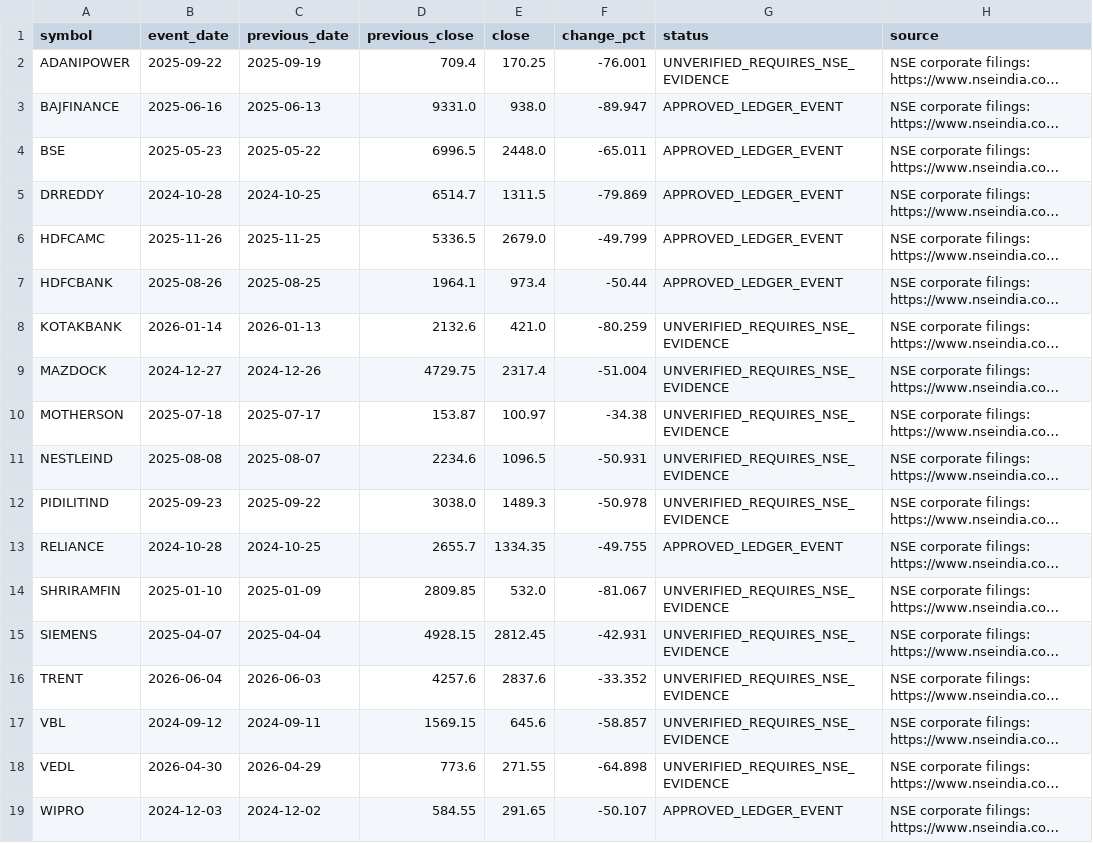
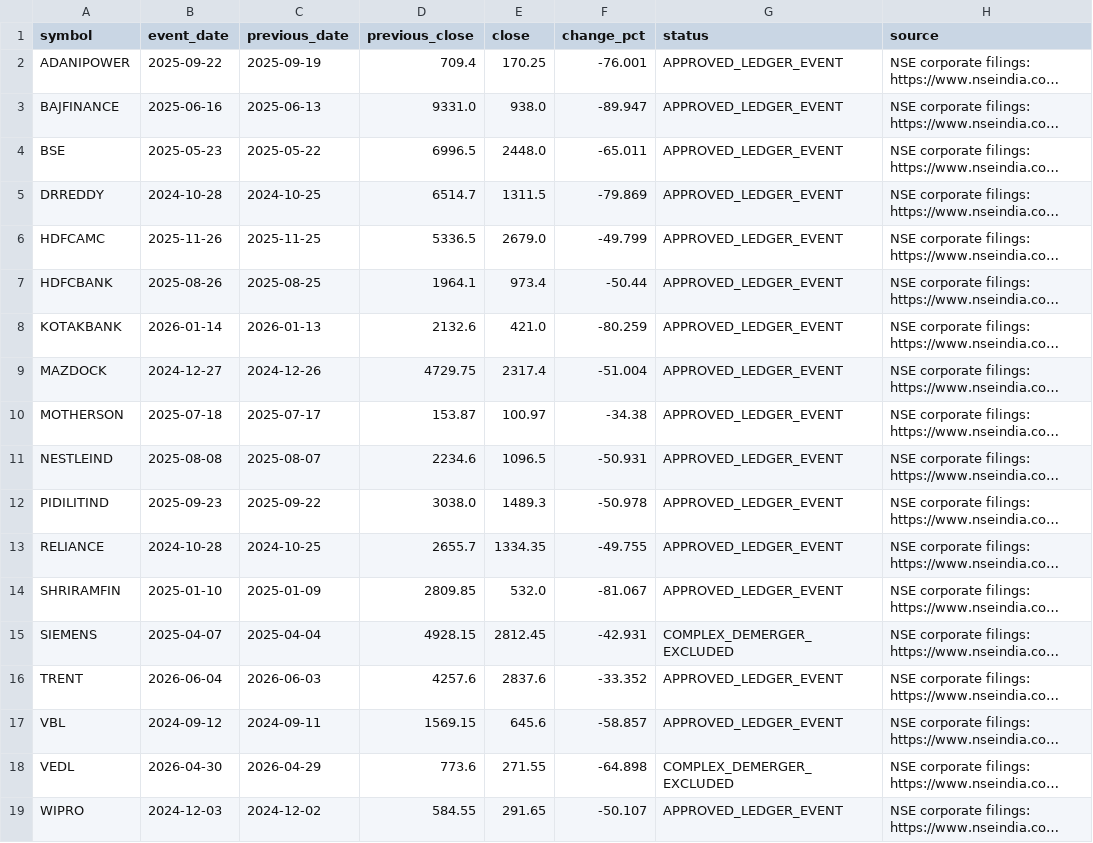
Before and after one commit to hank-rearden/execute-market, a CSV file: reports/stage4b_review.csv, drawn as a sheet; long unchanged cells end in …; the diff names each change by its address in the sheet, - before the commit and + after, or states it on an @@ line.

```diff
--- a/reports/stage4b_review.csv
+++ b/reports/stage4b_review.csv
-G2 (status): UNVERIFIED_REQUIRES_NSE_EVIDENCE
+G2 (status): APPROVED_LEDGER_EVENT
-G8:G12 (status): UNVERIFIED_REQUIRES_NSE_EVIDENCE
+G8:G12 (status): APPROVED_LEDGER_EVENT
-G14 (status): UNVERIFIED_REQUIRES_NSE_EVIDENCE
+G14 (status): APPROVED_LEDGER_EVENT
-G15 (status): UNVERIFIED_REQUIRES_NSE_EVIDENCE
+G15 (status): COMPLEX_DEMERGER_EXCLUDED
-G16:G17 (status): UNVERIFIED_REQUIRES_NSE_EVIDENCE
+G16:G17 (status): APPROVED_LEDGER_EVENT
-G18 (status): UNVERIFIED_REQUIRES_NSE_EVIDENCE
+G18 (status): COMPLEX_DEMERGER_EXCLUDED
```
Also changed, not shown: 3 other files.
